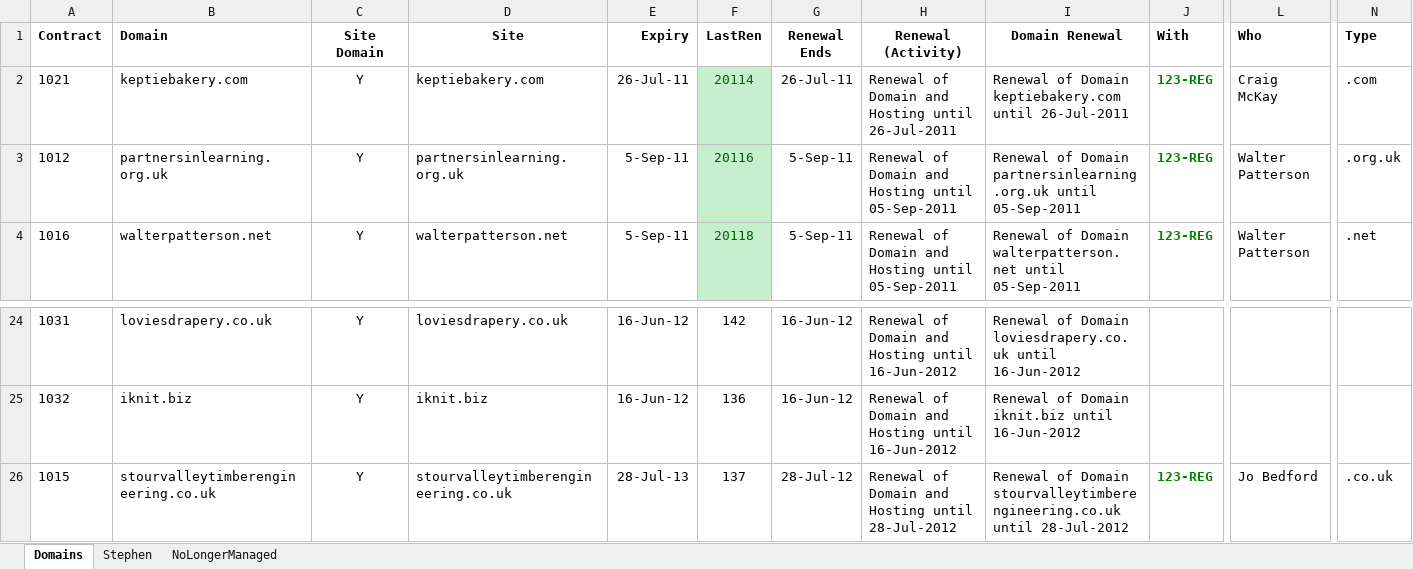
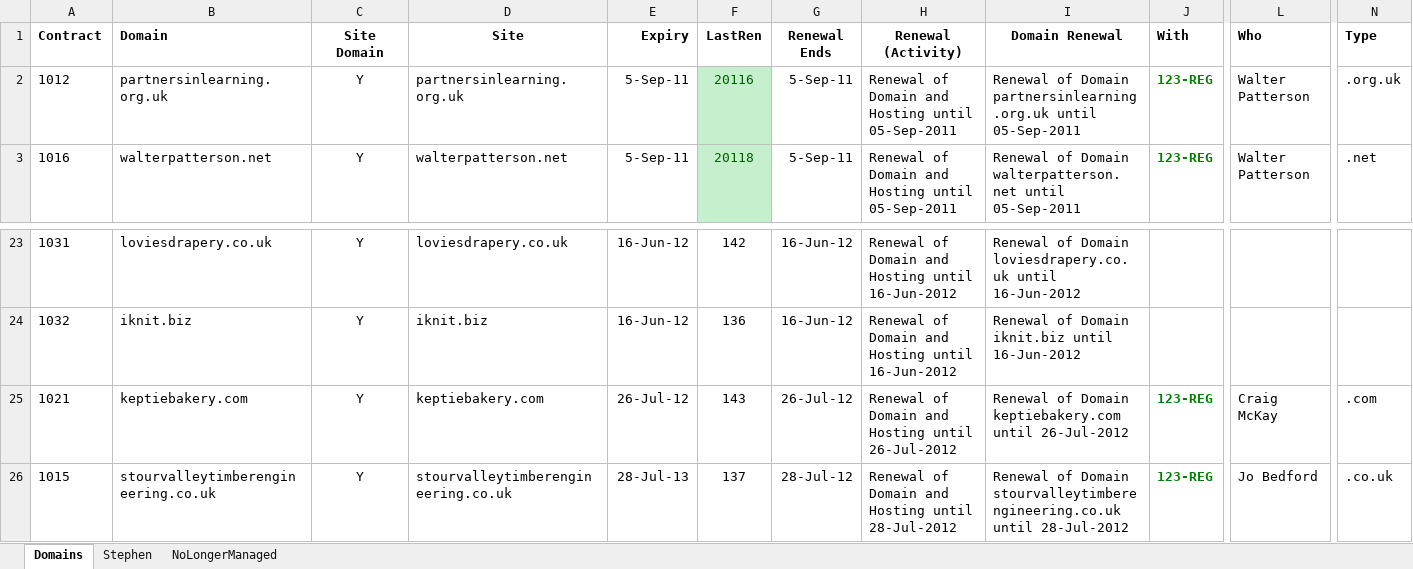
Before and after one commit to celestin/dev, an Excel workbook: clients/Domains.xlsx, sheet Domains, drawn as a sheet; only a part is shown, gaps mark what is left out; values as stored, in another font and other column widths than the file's, no borders; removed rows and columns are numbered as before the commit, all else as after; rows hold the shown columns only; the diff names each change by its address in the sheet, - before the commit and + after, or states it on an @@ line.

Commit message:
KB Domain

```diff
--- a/clients/Domains.xlsx (sheet Domains)
+++ b/clients/Domains.xlsx (sheet Domains)
-row 2: 1021 | keptiebakery.com | Y | keptiebakery.com | 26-Jul-11 | 20114 | 26-Jul-11 | Renewal of Domain and Hosting until 26-Jul-2011 | Renewal of Domain keptiebakery.com until 26-Jul-2011 | 123-REG | Craig McKay | .com
+row 25: 1021 | keptiebakery.com | Y | keptiebakery.com | 26-Jul-12 | 143 | 26-Jul-12 | Renewal of Domain and Hosting until 26-Jul-2012 | Renewal of Domain keptiebakery.com until 26-Jul-2012 | 123-REG | Craig McKay | .com
```
Also changed, not shown: formulas that keep their value.
